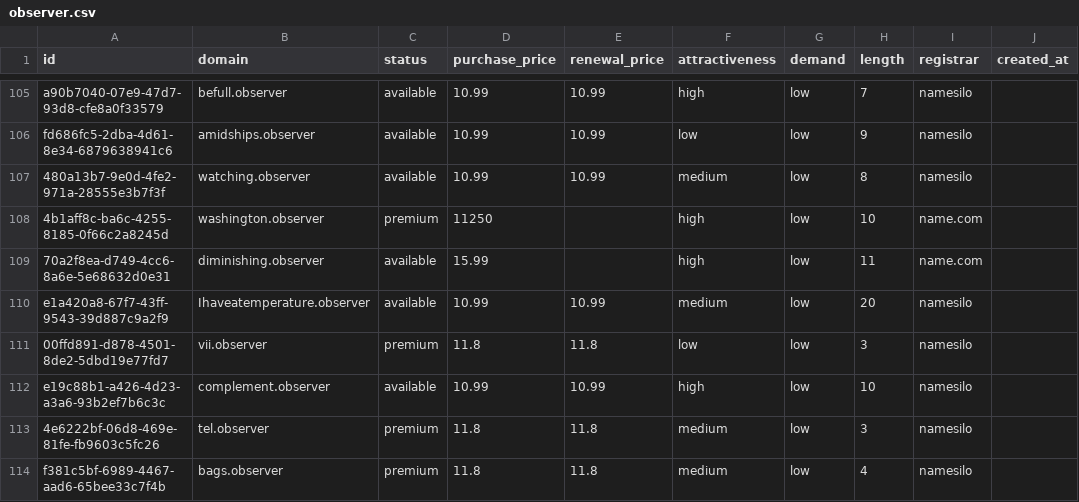
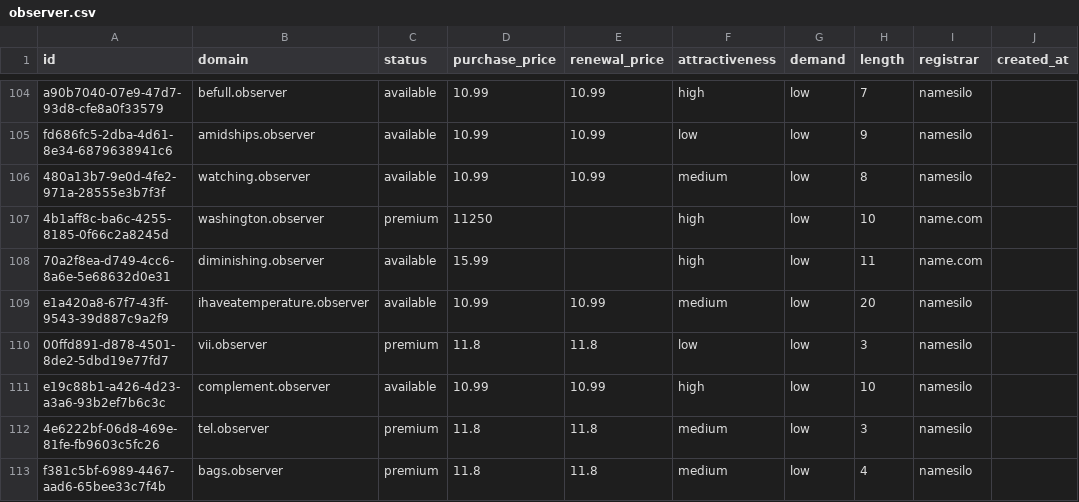
Before and after one commit to UniqueDomains/observer-oneword-domains, a CSV file: observer.csv, drawn as a sheet; only a part is shown, gaps mark what is left out; addresses are those after the commit; the diff covers the shown part only; the diff names each change by its address in the sheet, - before the commit and + after, or states it on an @@ line.

Commit message:
Domains update

```diff
--- a/observer.csv
+++ b/observer.csv
-B109 (domain): Ihaveatemperature.observer
+B109 (domain): ihaveatemperature.observer
```
Also changed, not shown: 2 added rows, 2 removed rows and 90 edited cells elsewhere in this file, 4 other files.
